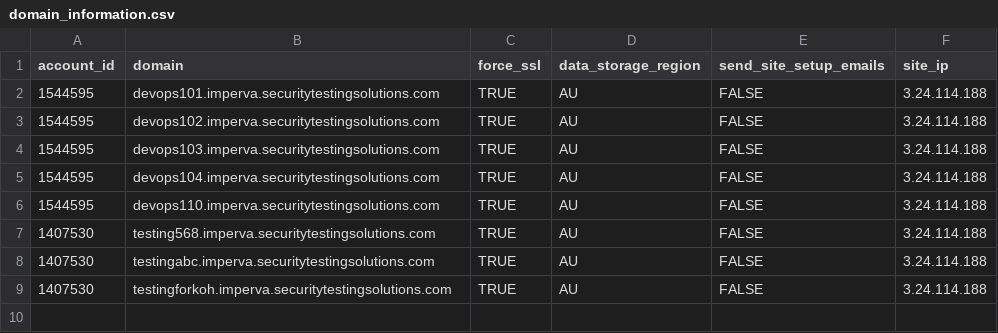
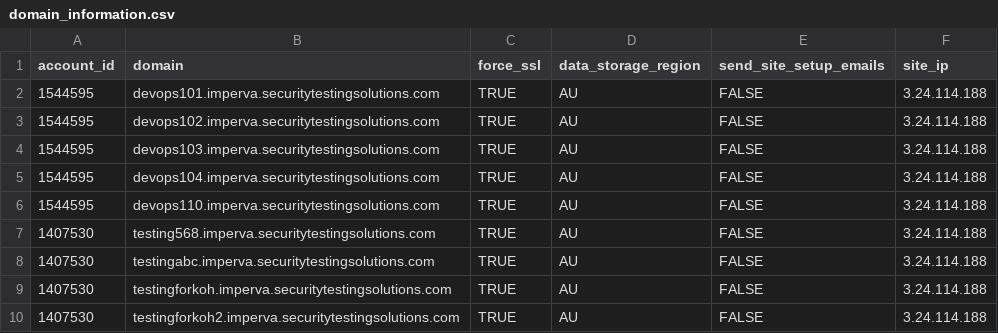
Before and after one commit to shikhar1987/Imperva-Terraform-Cloud-WAF, a CSV file: domain_information.csv, drawn as a sheet; the diff names each change by its address in the sheet, - before the commit and + after, or states it on an @@ line.

Commit message:
2nd Demo for Koh

```diff
--- a/domain_information.csv
+++ b/domain_information.csv
+row 10: 1407530 | testingforkoh2.imperva.securitytestingsolutions.com | TRUE | AU | FALSE | 3.24.114.188
```
